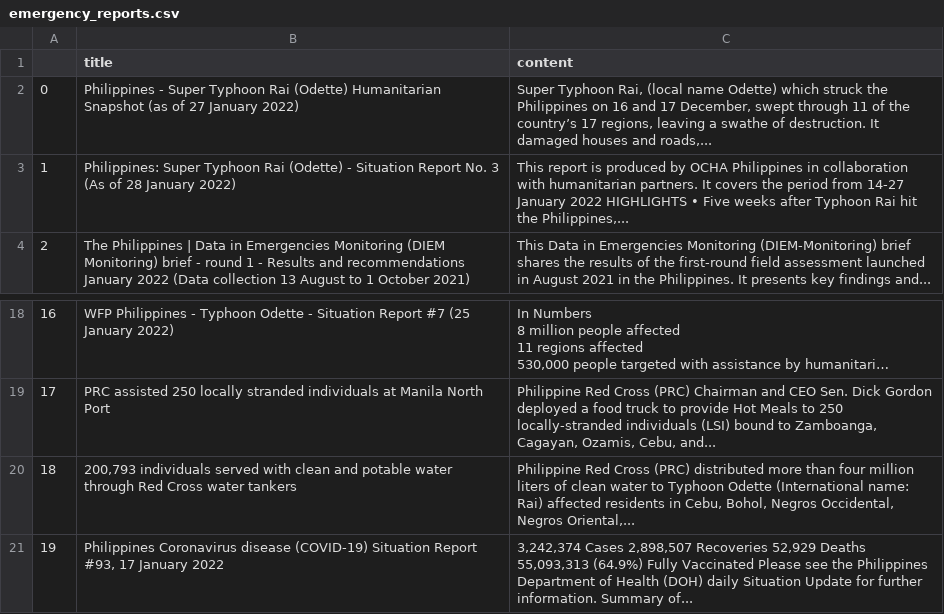
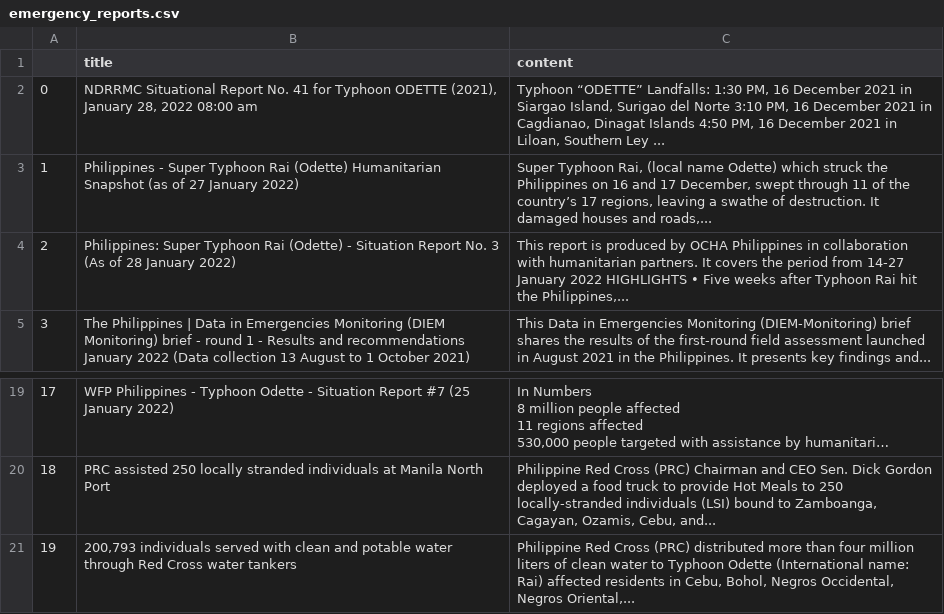
Before and after one commit to jgulane/Autoscraper-2, a CSV file: emergency_reports.csv, drawn as a sheet; only a part is shown, gaps mark what is left out; long unchanged cells end in …; removed rows and columns are numbered as before the commit, all else as after; the diff names each change by its address in the sheet, - before the commit and + after, or states it on an @@ line.

```diff
--- a/emergency_reports.csv
+++ b/emergency_reports.csv
+row 2: 0 | NDRRMC Situational Report No. 41 for Typhoon ODETTE (2021), January 28, 2022 08:00 am | Typhoon “ODETTE” Landfalls: 1:30 PM, 16 December 2021 in Siargao Island, Surigao del Norte 3:10 PM, 16 December 2021 in Cagdianao, Dinagat Islands 4:50 PM, 16 December 2021 in Liloan, Southern Ley ...
@@ column A renumbered between rows 3 and 21 @@
-row 21: 19 | Philippines Coronavirus disease (COVID-19) Situation Report #93, 17 January 2022 | 3,242,374 Cases 2,898,507 Recoveries 52,929 Deaths 55,093,313 (64.9%) Fully Vaccinated Please see the Philippines Department of Health (DOH) daily Situation Update for further information. Summary of...
```
